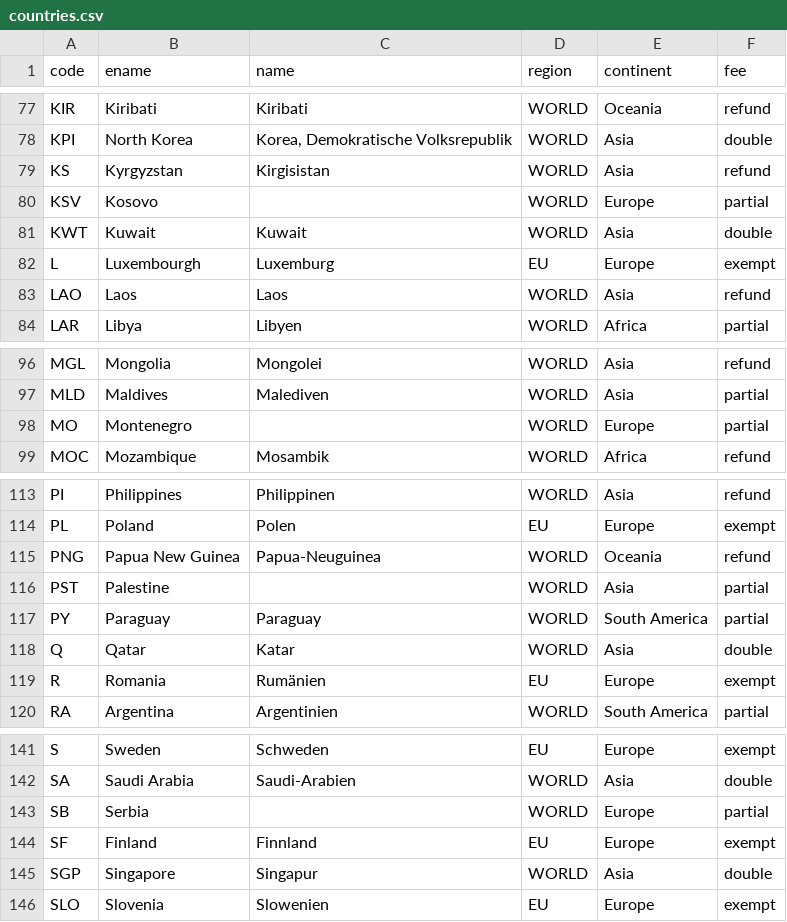
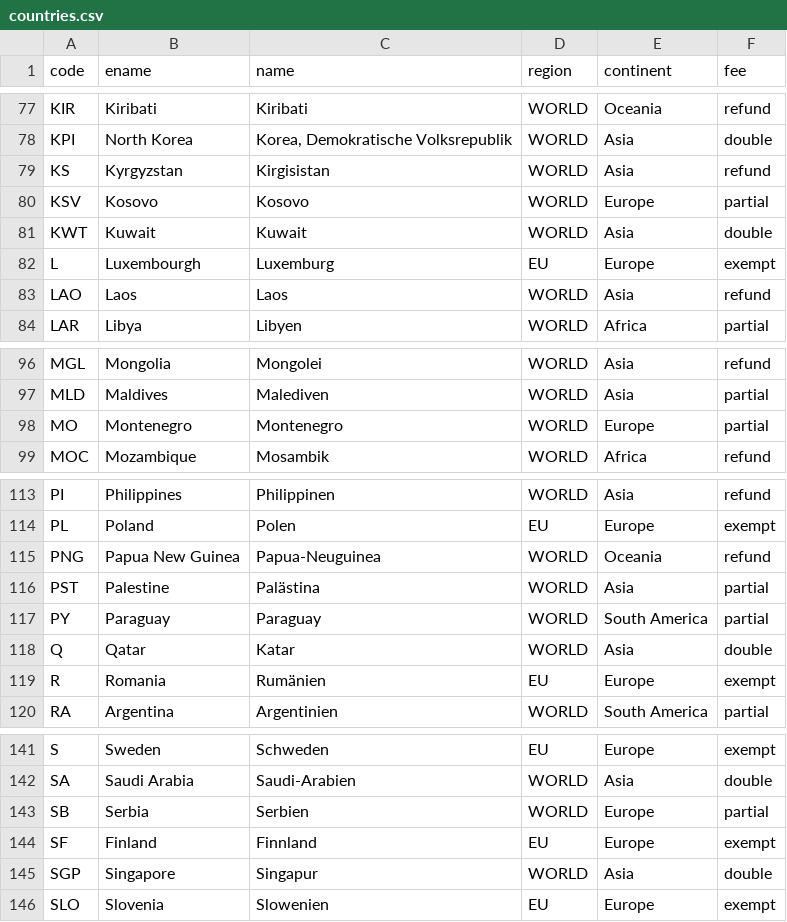
Before and after one commit to hufak/countrycodes, a CSV file: countries.csv, drawn as a sheet; only a part is shown, gaps mark what is left out.

Commit message:
fix: missing German country names

```diff
--- a/countries.csv
+++ b/countries.csv
@@ -79,3 +79,3 @@ KPI,North Korea,"Korea, Demokratische Volksrepublik",WORLD,Asia,double
 KS,Kyrgyzstan,Kirgisistan,WORLD,Asia,refund
-KSV,Kosovo,,WORLD,Europe,partial
+KSV,Kosovo,Kosovo,WORLD,Europe,partial
 KWT,Kuwait,Kuwait,WORLD,Asia,double
@@ -97,3 +97,3 @@ MGL,Mongolia,Mongolei,WORLD,Asia,refund
 MLD,Maldives,Malediven,WORLD,Asia,partial
-MO,Montenegro,,WORLD,Europe,partial
+MO,Montenegro,Montenegro,WORLD,Europe,partial
 MOC,Mozambique,Mosambik,WORLD,Africa,refund
@@ -115,3 +115,3 @@ PL,Poland,Polen,EU,Europe,exempt
 PNG,Papua New Guinea,Papua-Neuguinea,WORLD,Oceania,refund
-PST,Palestine,,WORLD,Asia,partial
+PST,Palestine,Palästina,WORLD,Asia,partial
 PY,Paraguay,Paraguay,WORLD,South America,partial
@@ -142,3 +142,3 @@ S,Sweden,Schweden,EU,Europe,exempt
 SA,Saudi Arabia,Saudi-Arabien,WORLD,Asia,double
-SB,Serbia,,WORLD,Europe,partial
+SB,Serbia,Serbien,WORLD,Europe,partial
 SF,Finland,Finnland,EU,Europe,exempt
```
